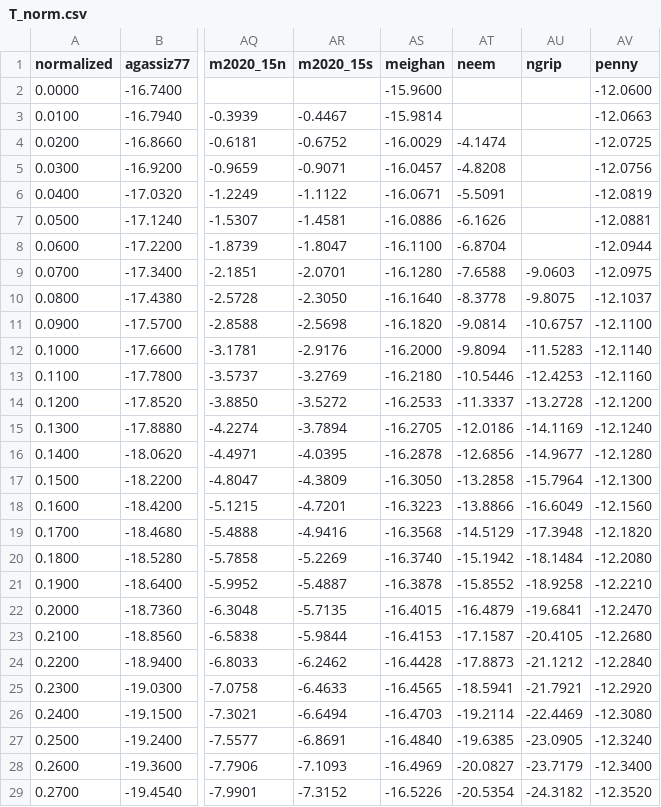
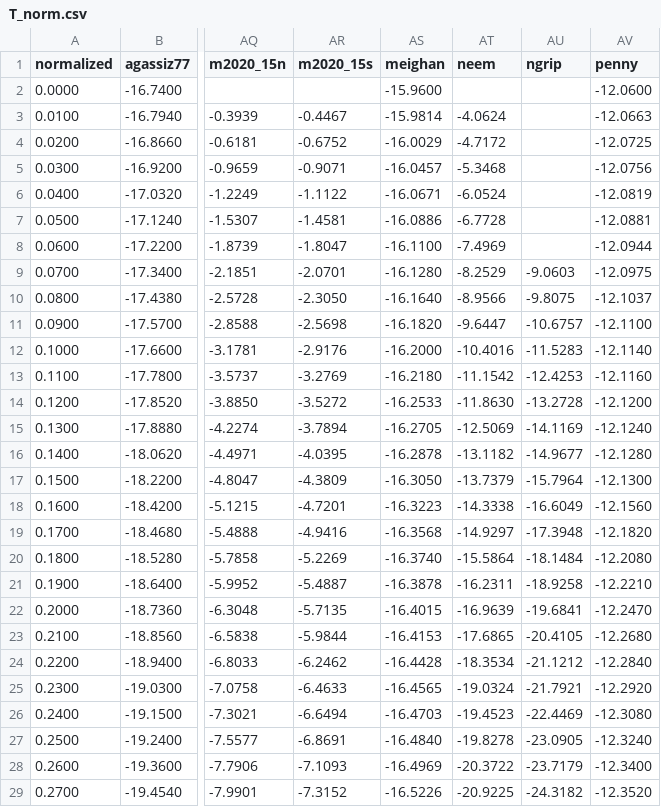
Before and after one commit to mankoff/greenland_ice_borehole_temperature_profiles, a CSV file: T_norm.csv, drawn as a sheet; only a part is shown, gaps mark what is left out; the diff covers the shown part only; the diff names each change by its address in the sheet, - before the commit and + after, or states it on an @@ line.

```diff
--- a/T_norm.csv
+++ b/T_norm.csv
-AT3 (neem): (empty)
+AT3 (neem): -4.0624
-AT4 (neem): -4.1474
+AT4 (neem): -4.7172
-AT5 (neem): -4.8208
+AT5 (neem): -5.3468
-AT6 (neem): -5.5091
+AT6 (neem): -6.0524
-AT7 (neem): -6.1626
+AT7 (neem): -6.7728
-AT8 (neem): -6.8704
+AT8 (neem): -7.4969
-AT9 (neem): -7.6588
+AT9 (neem): -8.2529
-AT10 (neem): -8.3778
+AT10 (neem): -8.9566
-AT11 (neem): -9.0814
+AT11 (neem): -9.6447
-AT12 (neem): -9.8094
+AT12 (neem): -10.4016
-AT13 (neem): -10.5446
+AT13 (neem): -11.1542
-AT14 (neem): -11.3337
+AT14 (neem): -11.8630
-AT15 (neem): -12.0186
+AT15 (neem): -12.5069
-AT16 (neem): -12.6856
+AT16 (neem): -13.1182
-AT17 (neem): -13.2858
+AT17 (neem): -13.7379
-AT18 (neem): -13.8866
+AT18 (neem): -14.3338
-AT19 (neem): -14.5129
+AT19 (neem): -14.9297
-AT20 (neem): -15.1942
+AT20 (neem): -15.5864
-AT21 (neem): -15.8552
+AT21 (neem): -16.2311
-AT22 (neem): -16.4879
+AT22 (neem): -16.9639
-AT23 (neem): -17.1587
+AT23 (neem): -17.6865
-AT24 (neem): -17.8873
+AT24 (neem): -18.3534
-AT25 (neem): -18.5941
+AT25 (neem): -19.0324
-AT26 (neem): -19.2114
+AT26 (neem): -19.4523
-AT27 (neem): -19.6385
+AT27 (neem): -19.8278
-AT28 (neem): -20.0827
+AT28 (neem): -20.3722
-AT29 (neem): -20.5354
+AT29 (neem): -20.9225
```
Also changed, not shown: 69 edited cells elsewhere in this file, T_bed.csv, T_surf.csv, 10 other files.
